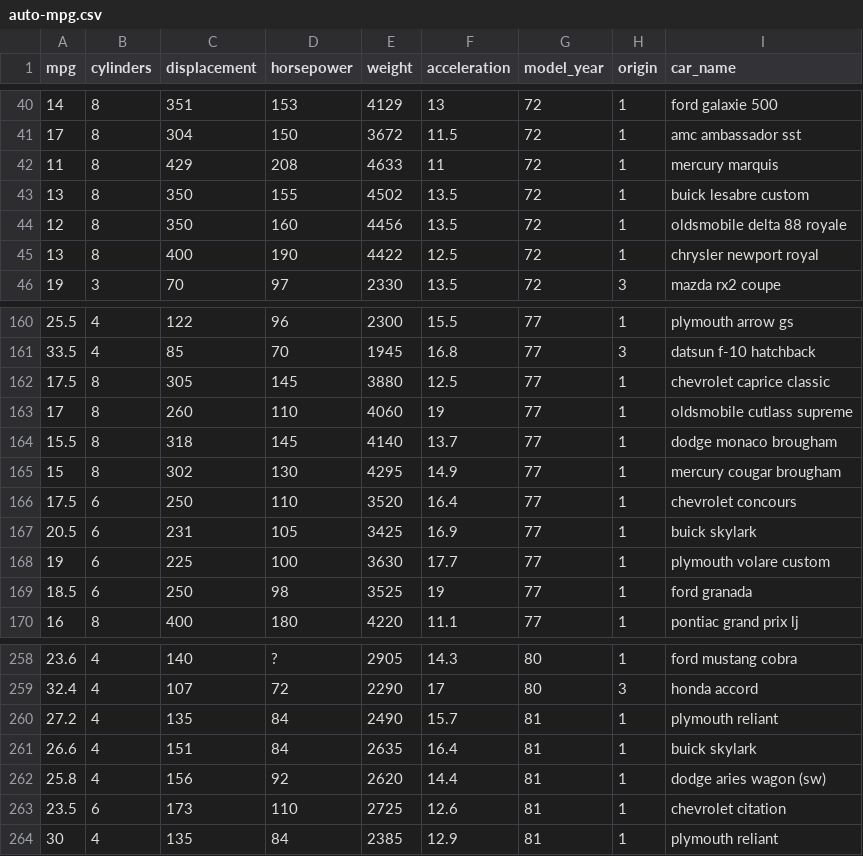
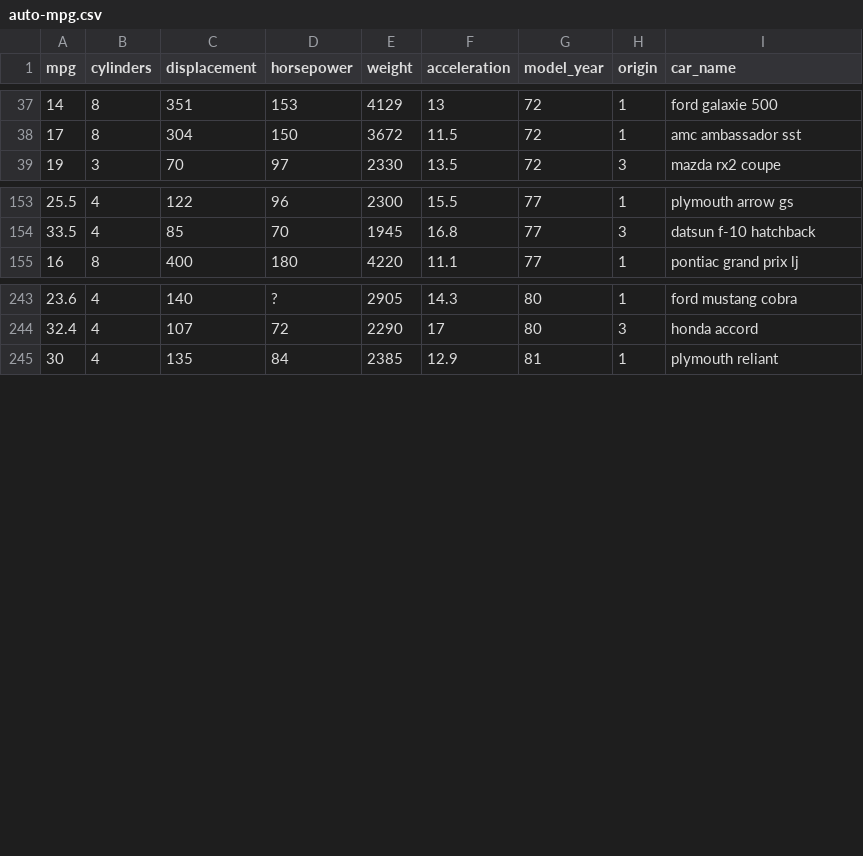
Before and after one commit to clarphogs/cars-dataset, a CSV file: auto-mpg.csv, drawn as a sheet; only a part is shown, gaps mark what is left out; the diff covers the shown part only; the diff names each change by its address in the sheet, - before the commit and + after, or states it on an @@ line.

Commit message:
Update auto-mpg.csv

```diff
--- a/auto-mpg.csv
+++ b/auto-mpg.csv
-row 42: 11 | 8 | 429 | 208 | 4633 | 11 | 72 | 1 | mercury marquis
-row 43: 13 | 8 | 350 | 155 | 4502 | 13.5 | 72 | 1 | buick lesabre custom
-row 44: 12 | 8 | 350 | 160 | 4456 | 13.5 | 72 | 1 | oldsmobile delta 88 royale
-row 45: 13 | 8 | 400 | 190 | 4422 | 12.5 | 72 | 1 | chrysler newport royal
-row 162: 17.5 | 8 | 305 | 145 | 3880 | 12.5 | 77 | 1 | chevrolet caprice classic
-row 163: 17 | 8 | 260 | 110 | 4060 | 19 | 77 | 1 | oldsmobile cutlass supreme
-row 164: 15.5 | 8 | 318 | 145 | 4140 | 13.7 | 77 | 1 | dodge monaco brougham
-row 165: 15 | 8 | 302 | 130 | 4295 | 14.9 | 77 | 1 | mercury cougar brougham
-row 166: 17.5 | 6 | 250 | 110 | 3520 | 16.4 | 77 | 1 | chevrolet concours
-row 167: 20.5 | 6 | 231 | 105 | 3425 | 16.9 | 77 | 1 | buick skylark
-row 168: 19 | 6 | 225 | 100 | 3630 | 17.7 | 77 | 1 | plymouth volare custom
-row 169: 18.5 | 6 | 250 | 98 | 3525 | 19 | 77 | 1 | ford granada
-row 260: 27.2 | 4 | 135 | 84 | 2490 | 15.7 | 81 | 1 | plymouth reliant
-row 261: 26.6 | 4 | 151 | 84 | 2635 | 16.4 | 81 | 1 | buick skylark
-row 262: 25.8 | 4 | 156 | 92 | 2620 | 14.4 | 81 | 1 | dodge aries wagon (sw)
-row 263: 23.5 | 6 | 173 | 110 | 2725 | 12.6 | 81 | 1 | chevrolet citation
```
Also changed, not shown: 6 removed rows elsewhere in this file.
